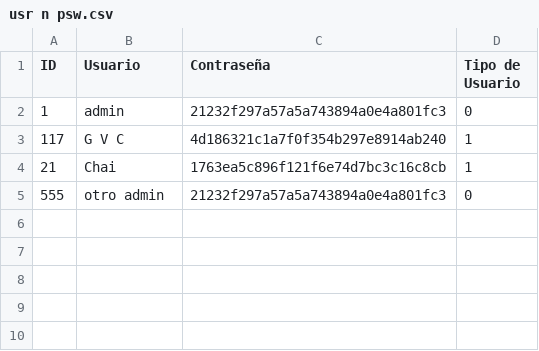
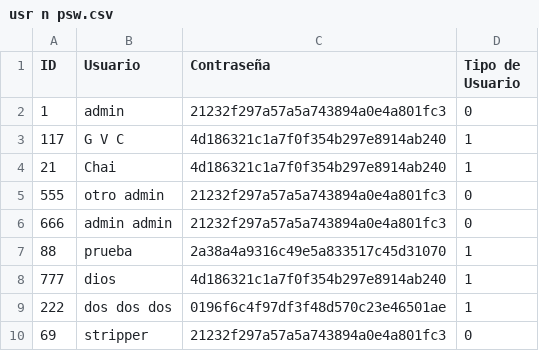
Before and after one commit to ShoyChoy/Firma-digital-CRIT, a CSV file: usr n psw.csv, drawn as a sheet.

```diff
--- a/usr n psw.csv
+++ b/usr n psw.csv
@@ -3,3 +3,8 @@ ID,Usuario,Contraseña,Tipo de Usuario
 117,G V C,4d186321c1a7f0f354b297e8914ab240,1
-21,Chai,1763ea5c896f121f6e74d7bc3c16c8cb,1
+21,Chai,4d186321c1a7f0f354b297e8914ab240,1
 555,otro admin,21232f297a57a5a743894a0e4a801fc3,0
+666,admin admin,21232f297a57a5a743894a0e4a801fc3,0
+88,prueba,2a38a4a9316c49e5a833517c45d31070,1
+777,dios,4d186321c1a7f0f354b297e8914ab240,1
+222,dos dos dos,0196f6c4f97df3f48d570c23e46501ae,1
+69,stripper,21232f297a57a5a743894a0e4a801fc3,0
```
Also changed, not shown: Usuarios y claves publicas.csv, 17 other files.
